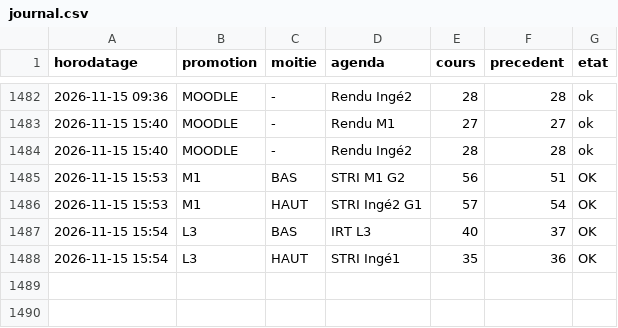
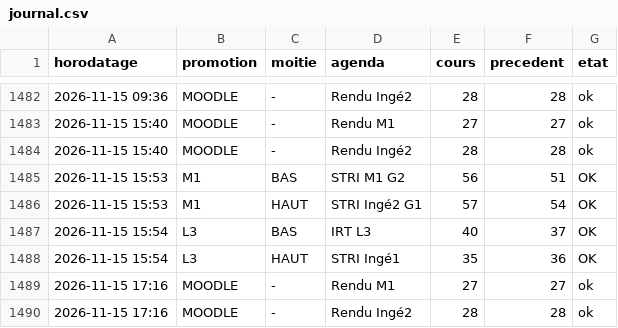
Before and after one commit to abasse-ali/edt_stri, a CSV file: donnees/journal.csv, drawn as a sheet; only a part is shown, gaps mark what is left out.

```diff
--- a/donnees/journal.csv
+++ b/donnees/journal.csv
@@ -1488 +1488,3 @@ horodatage,promotion,moitie,agenda,cours,precedent,etat
 2026-11-15 15:54,L3,HAUT,"STRI Ingé1",35,36,OK
+2026-11-15 17:16,MOODLE,-,"Rendu M1",27,27,ok
+2026-11-15 17:16,MOODLE,-,"Rendu Ingé2",28,28,ok
```
